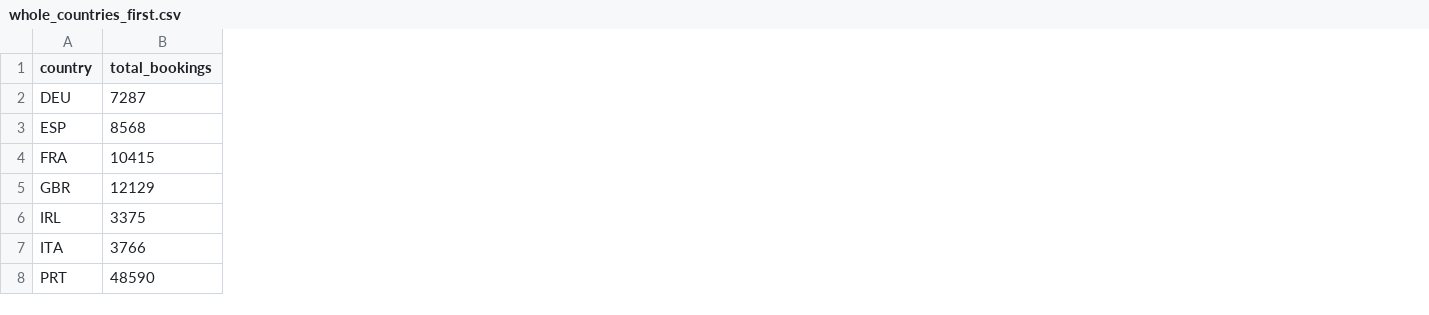
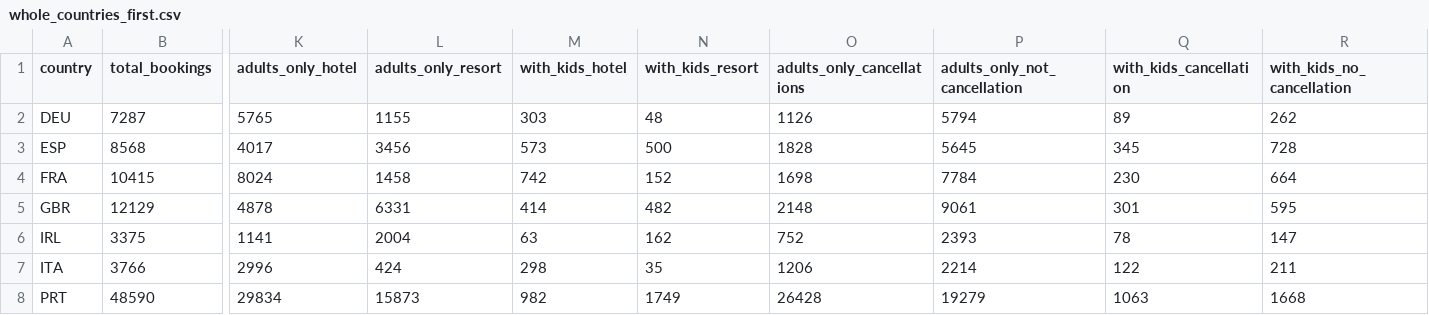
Before and after one commit to LuisGF93/data_visualization_pec3, a CSV file: whole_countries_first.csv, drawn as a sheet; only a part is shown, gaps mark what is left out; the diff names each change by its address in the sheet, - before the commit and + after, or states it on an @@ line.

Commit message:
Updated repository with last version of data_preparation.ipynb.

```diff
--- a/whole_countries_first.csv
+++ b/whole_countries_first.csv
+column K (adults_only_hotel), rows 2-8: 5765 | 4017 | 8024 | 4878 | 1141 | 2996 | 29834
+column L (adults_only_resort), rows 2-8: 1155 | 3456 | 1458 | 6331 | 2004 | 424 | 15873
+column M (with_kids_hotel), rows 2-8: 303 | 573 | 742 | 414 | 63 | 298 | 982
+column N (with_kids_resort), rows 2-8: 48 | 500 | 152 | 482 | 162 | 35 | 1749
+column O (adults_only_cancellations), rows 2-8: 1126 | 1828 | 1698 | 2148 | 752 | 1206 | 26428
+column P (adults_only_not_cancellation), rows 2-8: 5794 | 5645 | 7784 | 9061 | 2393 | 2214 | 19279
+column Q (with_kids_cancellation), rows 2-8: 89 | 345 | 230 | 301 | 78 | 122 | 1063
+column R (with_kids_no_cancellation), rows 2-8: 262 | 728 | 664 | 595 | 147 | 211 | 1668
```
Also changed, not shown: 1 other file.
